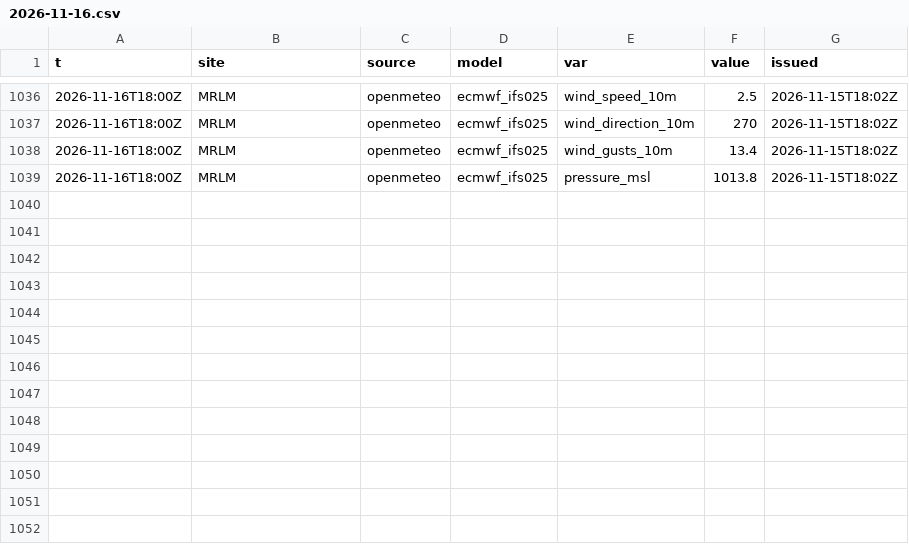
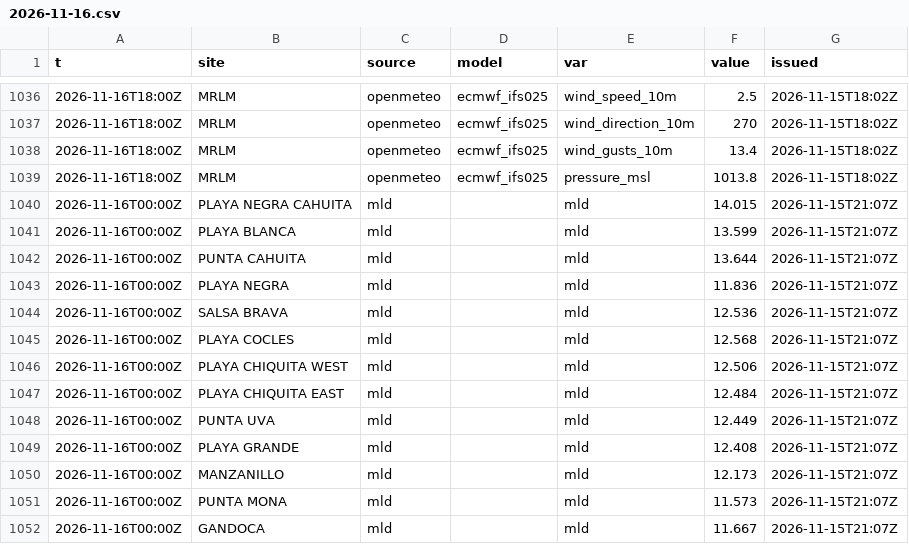
Before and after one commit to josephmclachlan/Fishing-and-Tides, a CSV file: data/2026/2026-11-16.csv, drawn as a sheet; only a part is shown, gaps mark what is left out; the diff names each change by its address in the sheet, - before the commit and + after, or states it on an @@ line.

```diff
--- a/data/2026/2026-11-16.csv
+++ b/data/2026/2026-11-16.csv
+row 1040: 2026-11-16T00:00Z | PLAYA NEGRA CAHUITA | mld |  | mld | 14.015 | 2026-11-15T21:07Z
+row 1041: 2026-11-16T00:00Z | PLAYA BLANCA | mld |  | mld | 13.599 | 2026-11-15T21:07Z
+row 1042: 2026-11-16T00:00Z | PUNTA CAHUITA | mld |  | mld | 13.644 | 2026-11-15T21:07Z
+row 1043: 2026-11-16T00:00Z | PLAYA NEGRA | mld |  | mld | 11.836 | 2026-11-15T21:07Z
+row 1044: 2026-11-16T00:00Z | SALSA BRAVA | mld |  | mld | 12.536 | 2026-11-15T21:07Z
+row 1045: 2026-11-16T00:00Z | PLAYA COCLES | mld |  | mld | 12.568 | 2026-11-15T21:07Z
+row 1046: 2026-11-16T00:00Z | PLAYA CHIQUITA WEST | mld |  | mld | 12.506 | 2026-11-15T21:07Z
+row 1047: 2026-11-16T00:00Z | PLAYA CHIQUITA EAST | mld |  | mld | 12.484 | 2026-11-15T21:07Z
+row 1048: 2026-11-16T00:00Z | PUNTA UVA | mld |  | mld | 12.449 | 2026-11-15T21:07Z
+row 1049: 2026-11-16T00:00Z | PLAYA GRANDE | mld |  | mld | 12.408 | 2026-11-15T21:07Z
+row 1050: 2026-11-16T00:00Z | MANZANILLO | mld |  | mld | 12.173 | 2026-11-15T21:07Z
+row 1051: 2026-11-16T00:00Z | PUNTA MONA | mld |  | mld | 11.573 | 2026-11-15T21:07Z
+row 1052: 2026-11-16T00:00Z | GANDOCA | mld |  | mld | 11.667 | 2026-11-15T21:07Z
```
Also changed, not shown: data/2026/2026-11-04.csv, data/2026/2026-11-14.csv, 1 other file.
